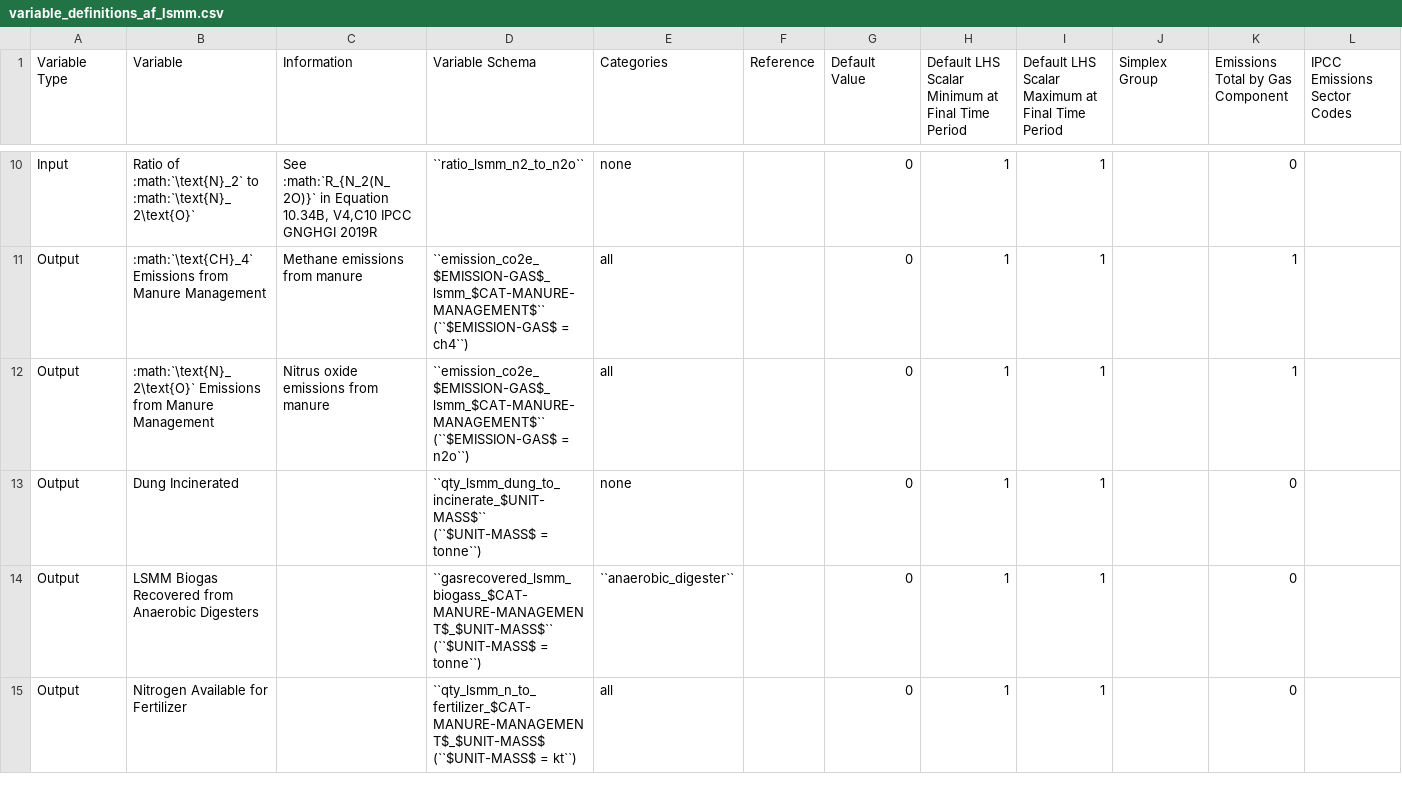
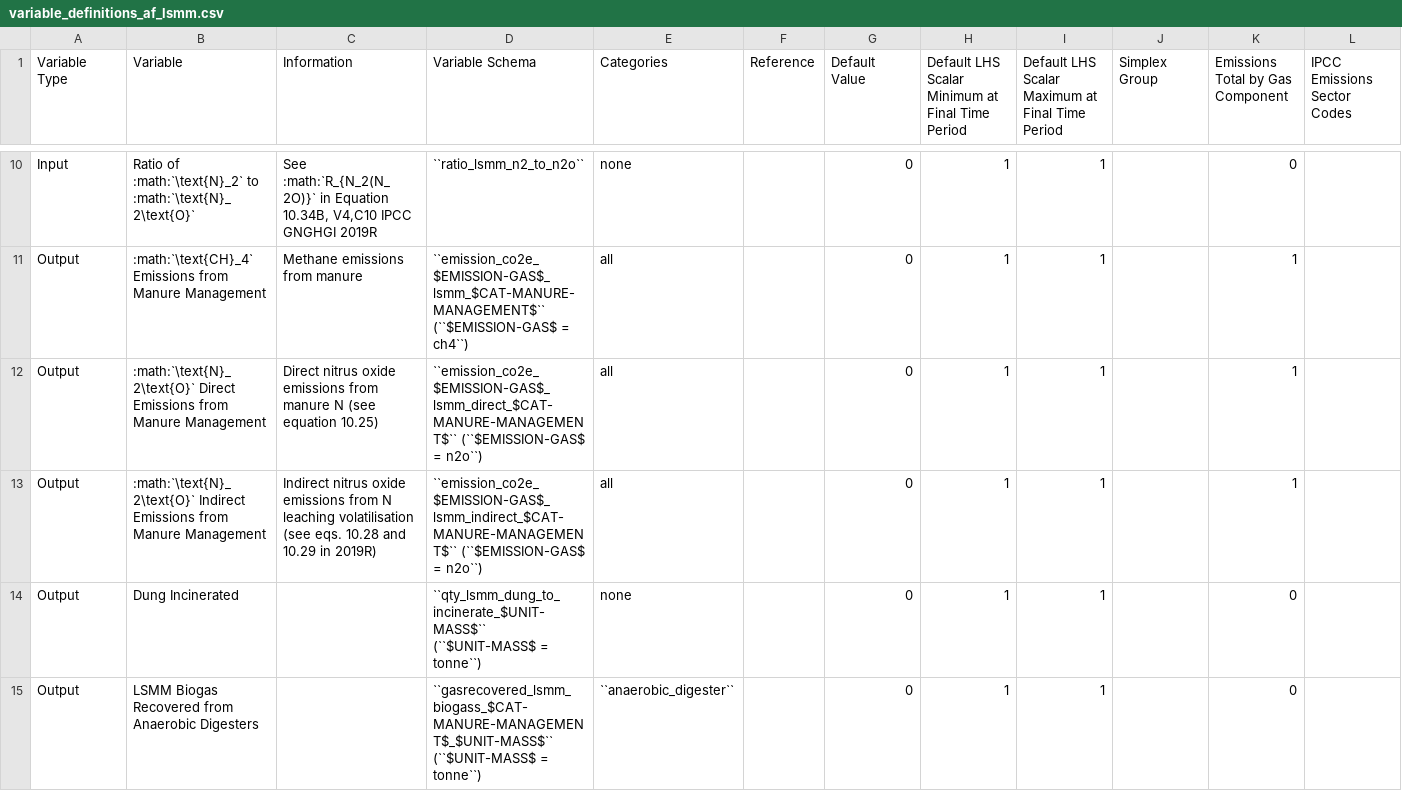
Before and after one commit to jcsyme/sisepuede, a CSV file: sisepuede/attributes/variable_definitions_af_lsmm.csv, drawn as a sheet; only a part is shown, gaps mark what is left out; the shorter side is filled out with more unchanged rows; rows hold the shown columns only; the diff names each change by its address in the sheet, - before the commit and + after, or states it on an @@ line.

Commit message:
A number of updates; split out direct and indirect soil emissions; fixed solver in AFOLU to include numerical backup; fixed transformers bug;

```diff
--- a/sisepuede/attributes/variable_definitions_af_lsmm.csv
+++ b/sisepuede/attributes/variable_definitions_af_lsmm.csv
-B12 (Variable): :math:`\text{N}_2\text{O}` Emissions from…
+B12 (Variable): :math:`\text{N}_2\text{O}` Direct Emissions from…
-C12 (Information): Nitrus oxide emissions from manure
+C12 (Information): Direct nitrus oxide emissions from manure N (see equation 10.25)
-D12 (Variable Schema): ``emission_co2e_$EMISSION-GAS$_lsmm_$CAT-MANURE-MANAGEMENT$`` (``$EMISSION-GAS$ =…
+D12 (Variable Schema): ``emission_co2e_$EMISSION-GAS$_lsmm_direct_$CAT-MANURE-MANAGEMENT$`` (``$EMISSION-GAS$ =…
+row 13: Output | :math:`\text{N}_2\text{O}` Indirect Emissions from Manure Management | Indirect nitrus oxide emissions from N leaching volatilisation (see eqs. 10.28 and 10.29 in 2019R) | ``emission_co2e_$EMISSION-GAS$_lsmm_indirect_$CAT-MANURE-MANAGEMENT$`` (``$EMISSION-GAS$ = n2o``) | all |  | 0 | 1 | 1 |  | 1
```
Also changed, not shown: sisepuede/attributes/variable_definitions_af_soil.csv, 3 other files.
